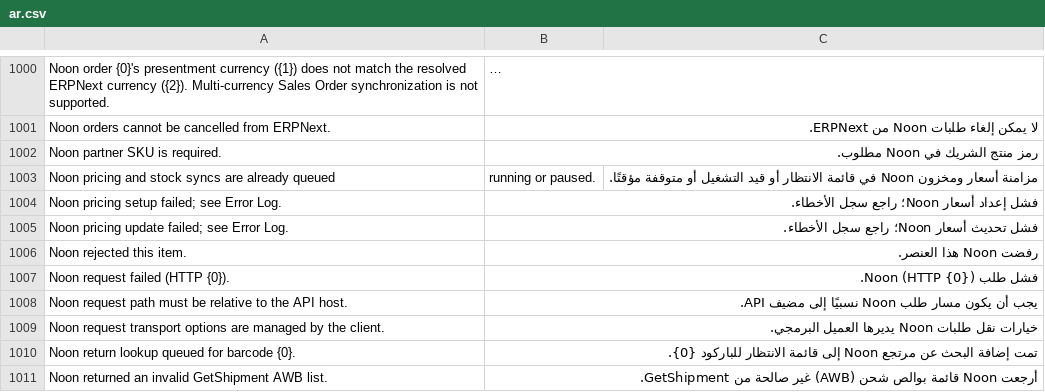
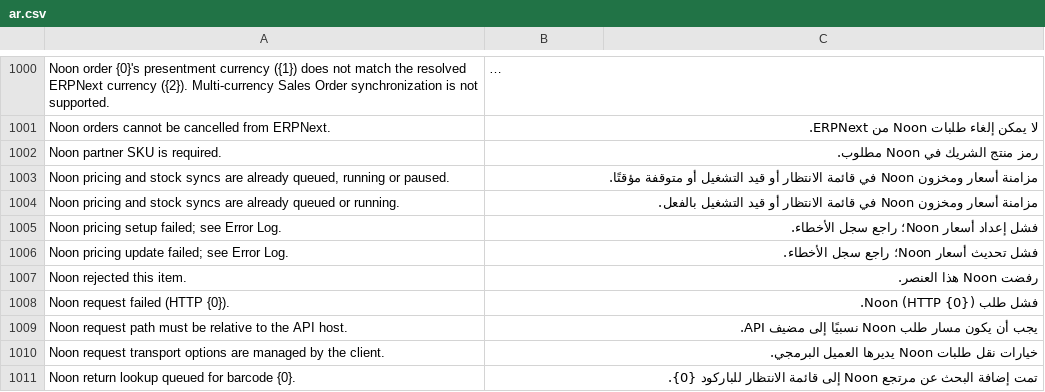
Before and after one commit to MohamedAmirr/tamwenat-el-zekrayat, a CSV file: apps/marketplace_integrations/marketplace_integrations/translations/ar.csv, drawn as a sheet; only a part is shown, gaps mark what is left out; the shorter side is filled out with more unchanged rows; long unchanged cells end in ….

Commit message:
fix(translations): quote the Noon sync message with a comma and keep the still-used queued-or-running row

```diff
--- a/apps/marketplace_integrations/marketplace_integrations/translations/ar.csv
+++ b/apps/marketplace_integrations/marketplace_integrations/translations/ar.csv
@@ -1002,3 +1002,4 @@ Noon orders cannot be cancelled from ERPNext.,لا يمكن إلغاء طلبا
 Noon partner SKU is required.,رمز منتج الشريك في Noon مطلوب.
-Noon pricing and stock syncs are already queued, running or paused.,مزامنة أسعار ومخزون Noon في قائمة الانتظار أو قيد التشغيل أو متوقفة مؤقتًا.
+"Noon pricing and stock syncs are already queued, running or paused.",مزامنة أسعار ومخزون Noon في قائمة الانتظار أو قيد التشغيل أو متوقفة مؤقتًا.
+Noon pricing and stock syncs are already queued or running.,مزامنة أسعار ومخزون Noon في قائمة الانتظار أو قيد التشغيل بالفعل.
 Noon pricing setup failed; see Error Log.,فشل إعداد أسعار Noon؛ راجع سجل الأخطاء.
```
